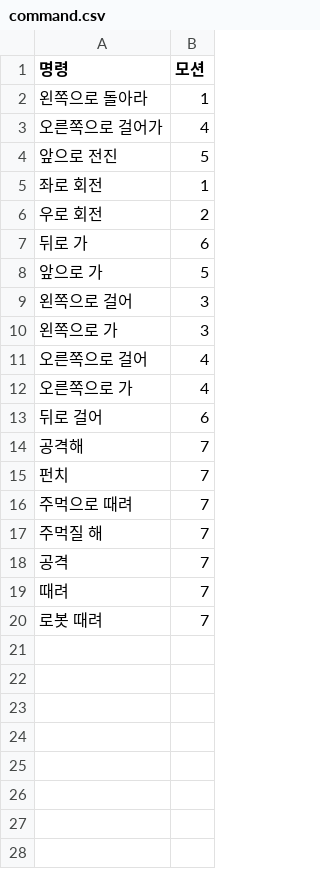
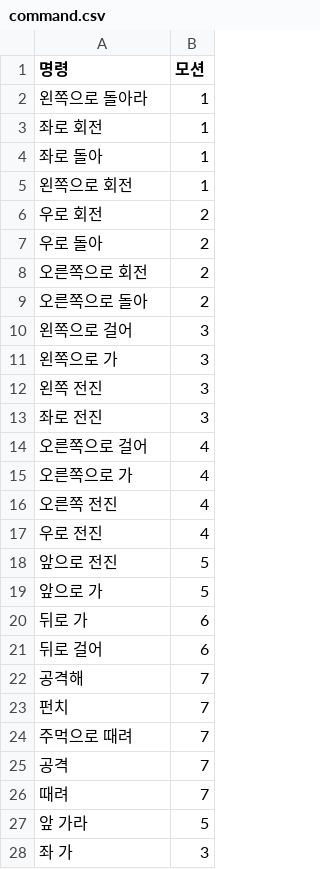
Before and after one commit to inerplat/SSU-Data_Communication, a CSV file: command.csv, drawn as a sheet.

Commit message:
bug fix & add x_text_list

```diff
--- a/command.csv
+++ b/command.csv
@@ -2,12 +2,20 @@
 왼쪽으로 돌아라,1
-오른쪽으로 걸어가,4
-앞으로 전진,5
 좌로 회전,1
+좌로 돌아,1
+왼쪽으로 회전,1
 우로 회전,2
-뒤로 가,6
-앞으로 가,5
+우로 돌아,2
+오른쪽으로 회전,2
+오른쪽으로 돌아,2
 왼쪽으로 걸어,3
 왼쪽으로 가,3
+왼쪽 전진,3
+좌로 전진,3
 오른쪽으로 걸어,4
 오른쪽으로 가,4
+오른쪽 전진,4
+우로 전진,4
+앞으로 전진,5
+앞으로 가,5
+뒤로 가,6
 뒤로 걸어,6
@@ -16,5 +24,5 @@
 주먹으로 때려,7
-주먹질 해,7
 공격,7
 때려,7
-로봇 때려,7
+앞 가라,5
+좌 가,3
```
Also changed, not shown: 3 other files.
